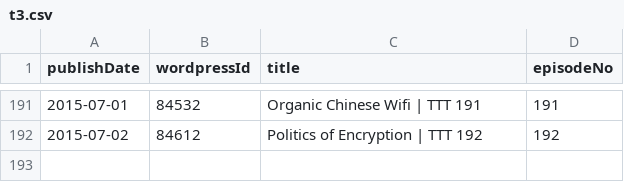
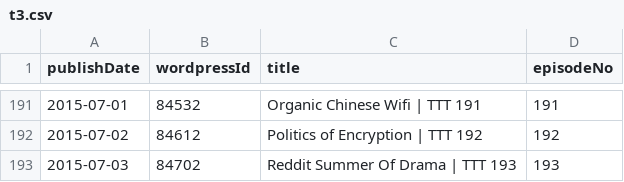
Before and after one commit to Cj-Malone/jb_data, a CSV file: shows/t3.csv, drawn as a sheet; only a part is shown, gaps mark what is left out.

Commit message:
t3193

```diff
--- a/shows/t3.csv
+++ b/shows/t3.csv
@@ -192 +192,2 @@ publishDate,wordpressId,title,episodeNo
 2015-07-02,84612,Politics of Encryption | TTT 192,192
+2015-07-03,84702,Reddit Summer Of Drama | TTT 193,193
```
